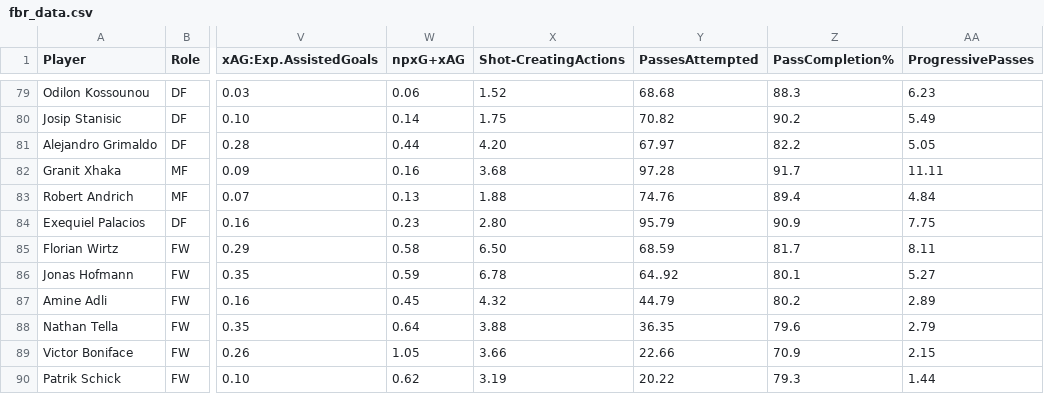
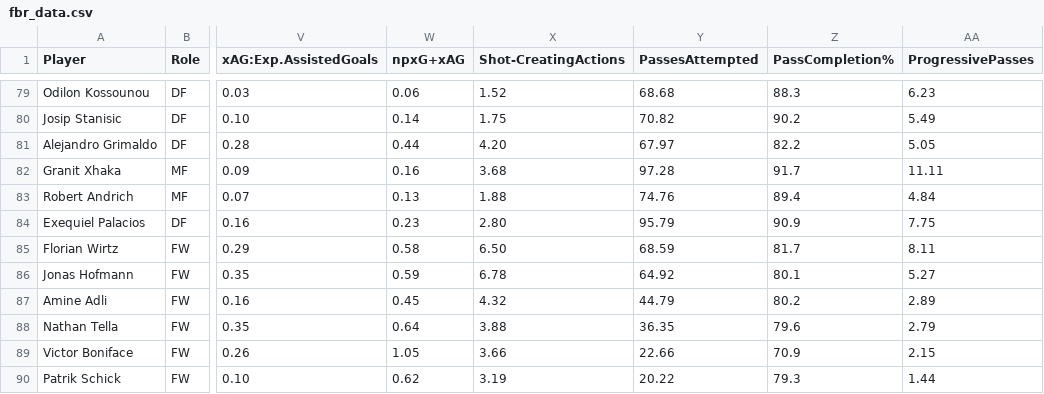
Before and after one commit to federicopaschetta/FootballPlayersAnalysis, a CSV file: German Bundesliga/fbr_data.csv, drawn as a sheet; only a part is shown, gaps mark what is left out; the diff names each change by its address in the sheet, - before the commit and + after, or states it on an @@ line.

```diff
--- a/German Bundesliga/fbr_data.csv
+++ b/German Bundesliga/fbr_data.csv
-Y86 (PassesAttempted): 64..92
+Y86 (PassesAttempted): 64.92
```
Also changed, not shown: English Premier League/fbr_data.csv, players_df.csv, 3 other files.
